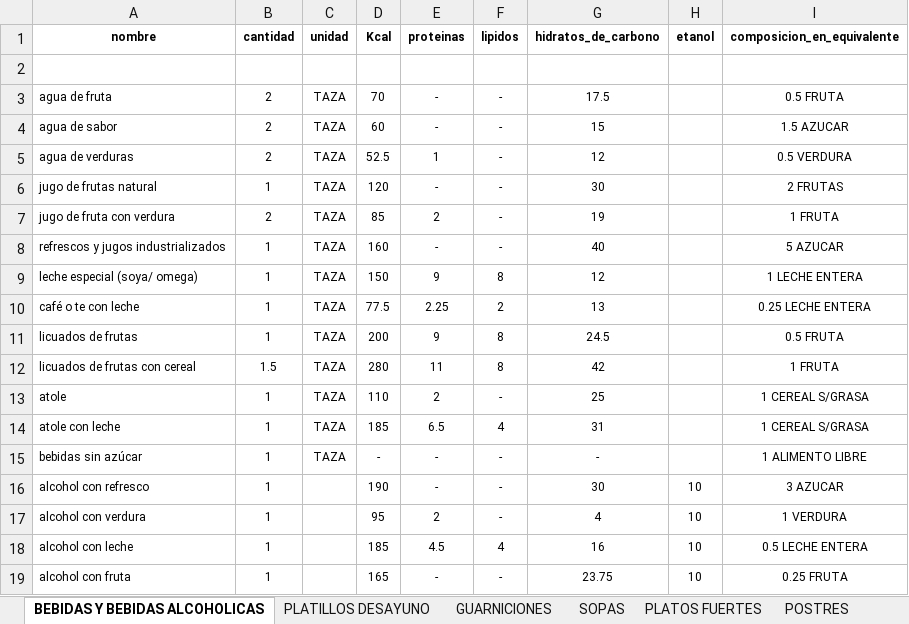
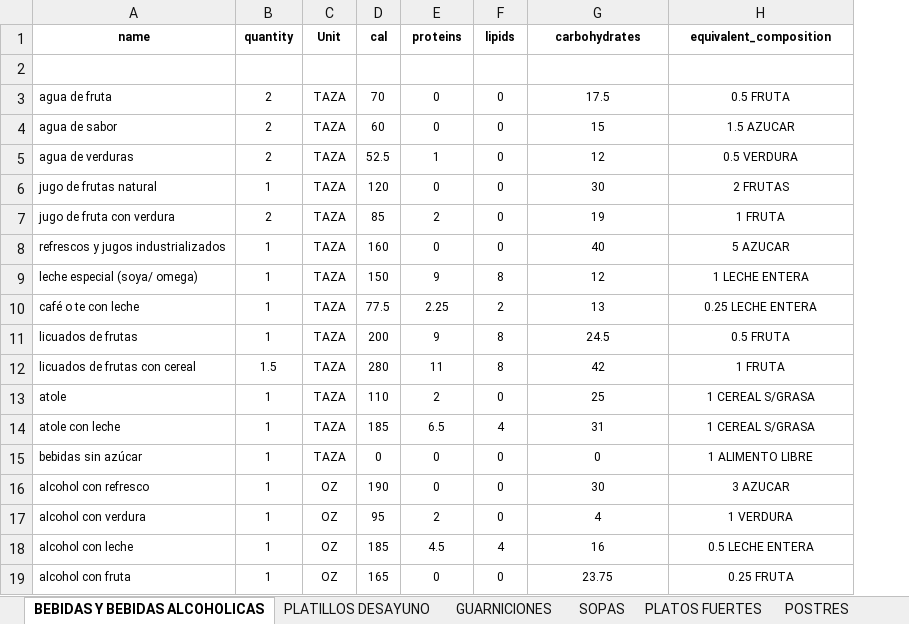
Before and after one commit to davidtc8/Food-fix, an Excel workbook: excel/alimentosClean3.xlsx, sheet BEBIDAS Y BEBIDAS ALCOHOLICAS, drawn as a sheet; values as stored, in another font and other column widths than the file's, no borders; removed rows and columns are numbered as before the commit, all else as after; the diff names each change by its address in the sheet, - before the commit and + after, or states it on an @@ line.

```diff
--- a/excel/alimentosClean3.xlsx (sheet BEBIDAS Y BEBIDAS ALCOHOLICAS)
+++ b/excel/alimentosClean3.xlsx (sheet BEBIDAS Y BEBIDAS ALCOHOLICAS)
-column H, rows 16-19: all 10
-row 1: nombre | cantidad | unidad | Kcal | proteinas | lipidos | hidratos_de_carbono | etanol | composicion_en_equivalente
+row 1: name | quantity | Unit | cal | proteins | lipids | carbohydrates | equivalent_composition
-E3:E4: -
+E3:E4: 0
-F3:F8: -
+F3:F8: 0
-E6: -
+E6: 0
-E8: -
+E8: 0
-F13: -
+F13: 0
-D15: -
+D15: 0
-E15:E16: -
+E15:E16: 0
-F15:F17: -
+F15:F17: 0
-G15: -
+G15: 0
-C16:C19: (empty)
+C16:C19: OZ
-E19: -
+E19: 0
-F19: -
+F19: 0
```
Also changed, not shown: sheet POSTRES, sheet SOPAS, sheet PLATILLOS DESAYUNO, sheet PLATOS FUERTES, sheet GUARNICIONES, 13 other files.
